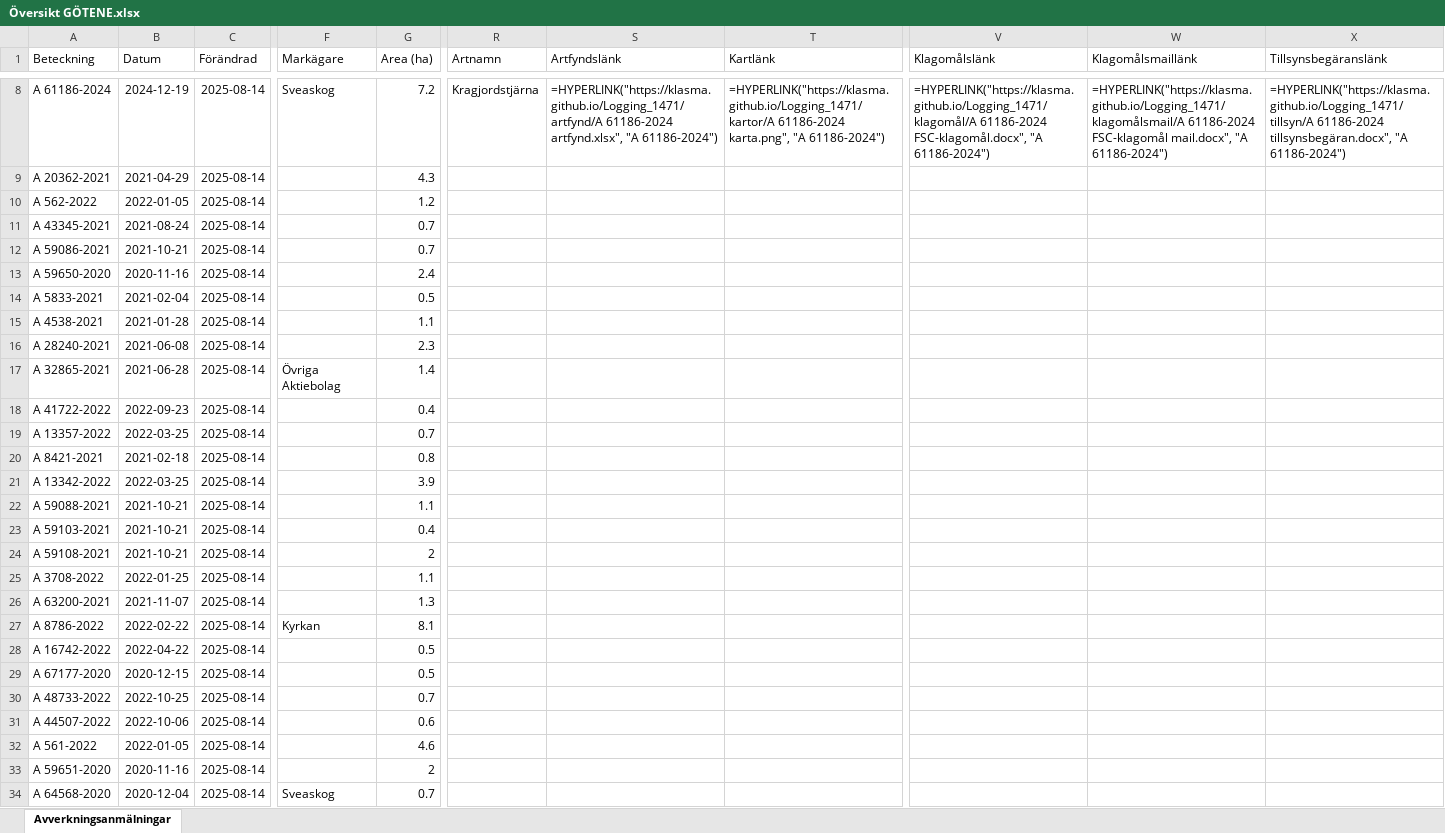
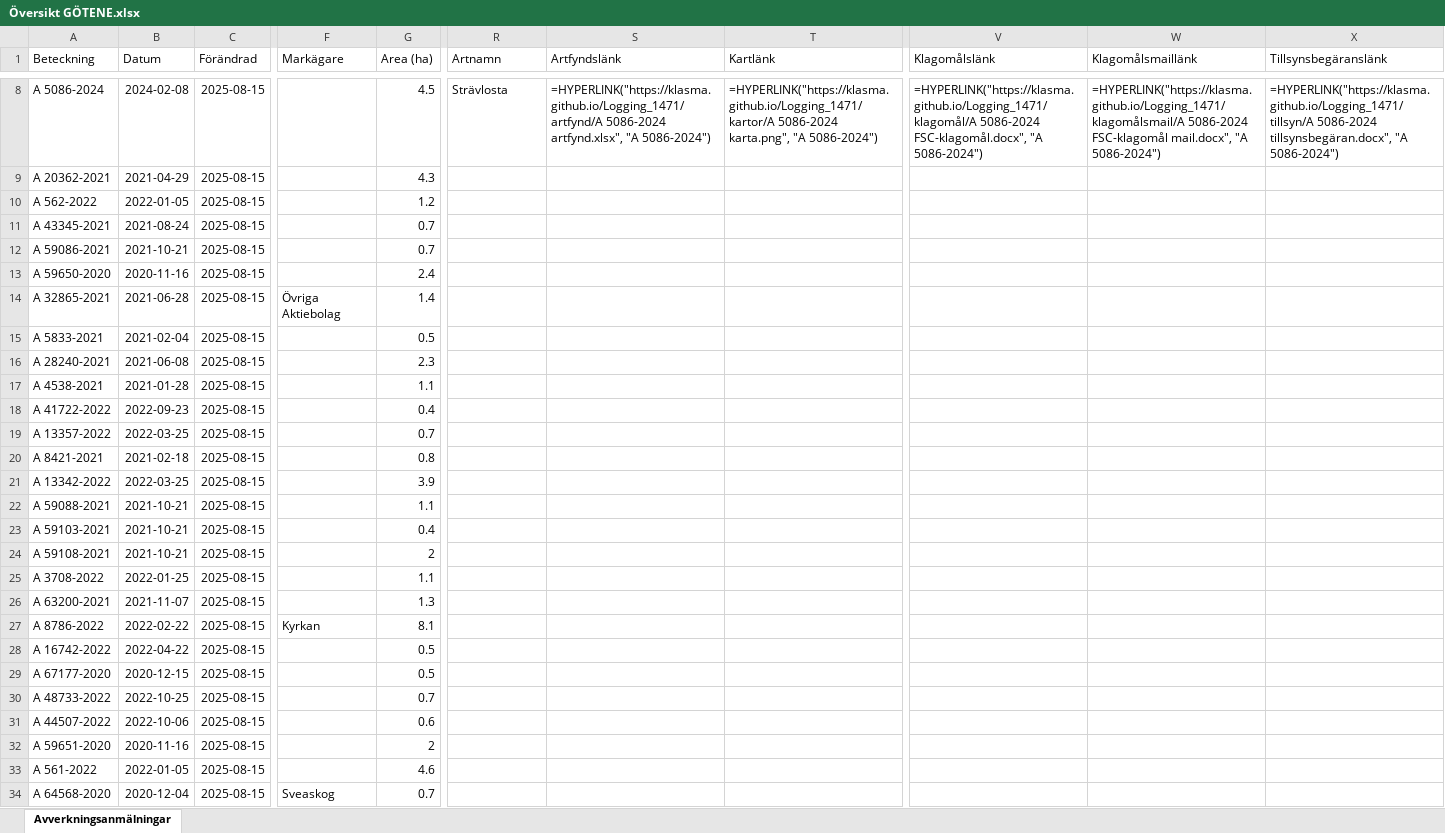
Before and after one commit to klasma/Logging_1471, an Excel workbook: Översikt GÖTENE.xlsx, sheet Avverkningsanmälningar, drawn as a sheet; only a part is shown, gaps mark what is left out; values as stored, in another font and other column widths than the file's, no borders; formulas without a stored value are shown as written; the diff covers the shown part only; the diff names each change by its address in the sheet, - before the commit and + after, or states it on an @@ line.

```diff
--- a/Översikt GÖTENE.xlsx (sheet Avverkningsanmälningar)
+++ b/Översikt GÖTENE.xlsx (sheet Avverkningsanmälningar)
-A8 (Beteckning): A 61186-2024
+A8 (Beteckning): A 5086-2024
-B8 (Datum): 2024-12-19
+B8 (Datum): 2024-02-08
-C8:C34 (Förändrad): 2025-08-14
+C8:C34 (Förändrad): 2025-08-15
-F8 (Markägare): Sveaskog
+F8 (Markägare): (empty)
-G8 (Area (ha)): 7.2
+G8 (Area (ha)): 4.5
-R8 (Artnamn): Kragjordstjärna
+R8 (Artnamn): Strävlosta
-S8 (Artfyndslänk): =HYPERLINK("https://klasma.github.io/Logging_1471/artfynd/A 61186-2024 artfynd.xlsx", "A 61186-2024")
+S8 (Artfyndslänk): =HYPERLINK("https://klasma.github.io/Logging_1471/artfynd/A 5086-2024 artfynd.xlsx", "A 5086-2024")
-T8 (Kartlänk): =HYPERLINK("https://klasma.github.io/Logging_1471/kartor/A 61186-2024 karta.png", "A 61186-2024")
+T8 (Kartlänk): =HYPERLINK("https://klasma.github.io/Logging_1471/kartor/A 5086-2024 karta.png", "A 5086-2024")
-V8 (Klagomålslänk): =HYPERLINK("https://klasma.github.io/Logging_1471/klagomål/A 61186-2024 FSC-klagomål.docx", "A 61186-2024")
+V8 (Klagomålslänk): =HYPERLINK("https://klasma.github.io/Logging_1471/klagomål/A 5086-2024 FSC-klagomål.docx", "A 5086-2024")
-W8 (Klagomålsmaillänk): =HYPERLINK("https://klasma.github.io/Logging_1471/klagomålsmail/A 61186-2024 FSC-klagomål mail.docx", "A 61186-2024")
+W8 (Klagomålsmaillänk): =HYPERLINK("https://klasma.github.io/Logging_1471/klagomålsmail/A 5086-2024 FSC-klagomål mail.docx", "A 5086-2024")
-X8 (Tillsynsbegäranslänk): =HYPERLINK("https://klasma.github.io/Logging_1471/tillsyn/A 61186-2024 tillsynsbegäran.docx", "A 61186-2024")
+X8 (Tillsynsbegäranslänk): =HYPERLINK("https://klasma.github.io/Logging_1471/tillsyn/A 5086-2024 tillsynsbegäran.docx", "A 5086-2024")
-A14 (Beteckning): A 5833-2021
+A14 (Beteckning): A 32865-2021
-B14 (Datum): 2021-02-04
+B14 (Datum): 2021-06-28
-F14 (Markägare): (empty)
+F14 (Markägare): Övriga Aktiebolag
-G14 (Area (ha)): 0.5
+G14 (Area (ha)): 1.4
-A15 (Beteckning): A 4538-2021
+A15 (Beteckning): A 5833-2021
-B15 (Datum): 2021-01-28
+B15 (Datum): 2021-02-04
-G15 (Area (ha)): 1.1
+G15 (Area (ha)): 0.5
-A17 (Beteckning): A 32865-2021
+A17 (Beteckning): A 4538-2021
-B17 (Datum): 2021-06-28
+B17 (Datum): 2021-01-28
-F17 (Markägare): Övriga Aktiebolag
+F17 (Markägare): (empty)
-G17 (Area (ha)): 1.4
+G17 (Area (ha)): 1.1
-A32 (Beteckning): A 561-2022
+A32 (Beteckning): A 59651-2020
-B32 (Datum): 2022-01-05
+B32 (Datum): 2020-11-16
-G32 (Area (ha)): 4.6
+G32 (Area (ha)): 2
-A33 (Beteckning): A 59651-2020
+A33 (Beteckning): A 561-2022
-B33 (Datum): 2020-11-16
+B33 (Datum): 2022-01-05
-G33 (Area (ha)): 2
+G33 (Area (ha)): 4.6
```
Also changed, not shown: 786 edited cells elsewhere in this sheet, artfynd/A 12865-2022 artfynd.xlsx, artfynd/A 23414-2023 artfynd.xlsx, 36 other files.
